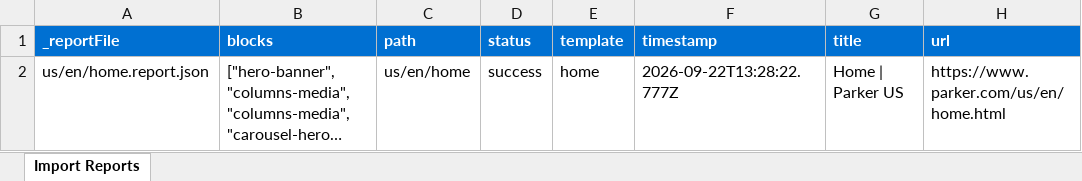
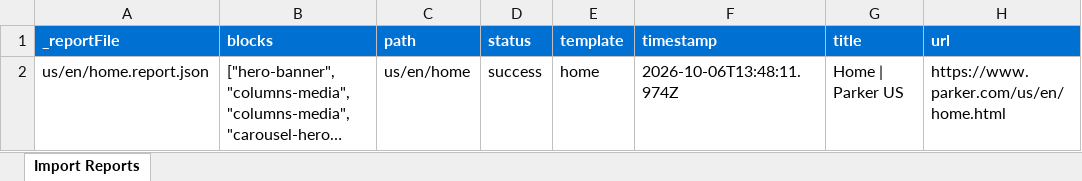
Before and after one commit to ynaka-adobe/parker, an Excel workbook: tools/importer/reports/import-home.report.xlsx, sheet Import Reports, drawn as a sheet; long unchanged cells end in …; values as stored, in another font and other column widths than the file's, no borders; the diff names each change by its address in the sheet, - before the commit and + after, or states it on an @@ line.

Commit message:
Update importer
Automated migration updates generated by Experience Modernization Agent.

Changed files: 3

```diff
--- a/tools/importer/reports/import-home.report.xlsx (sheet Import Reports)
+++ b/tools/importer/reports/import-home.report.xlsx (sheet Import Reports)
-F2 (timestamp): 2026-09-22T13:28:22.777Z
+F2 (timestamp): 2026-10-06T13:48:11.974Z
```
Also changed, not shown: 2 other files.
